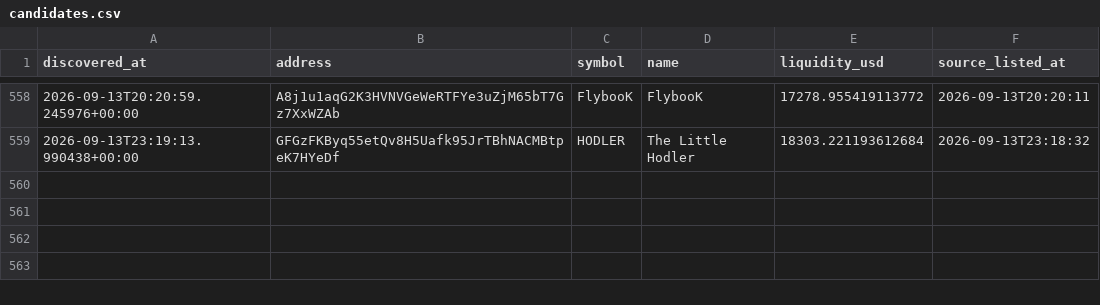
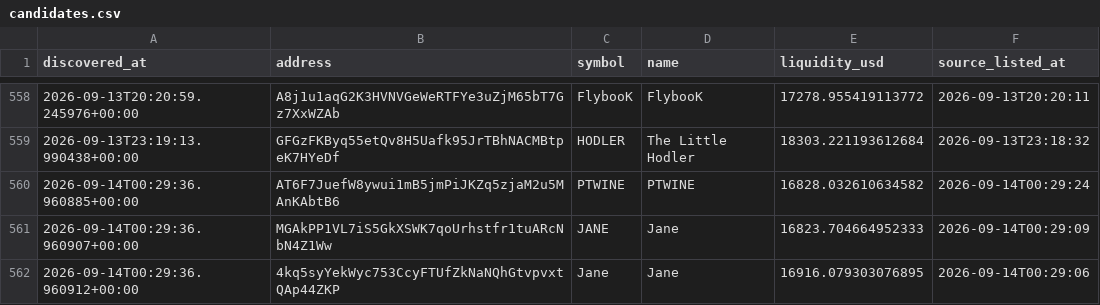
Before and after one commit to abdulrazakusman1029-ux/Nova, a CSV file: data/candidates.csv, drawn as a sheet; only a part is shown, gaps mark what is left out; the diff names each change by its address in the sheet, - before the commit and + after, or states it on an @@ line.

```diff
--- a/data/candidates.csv
+++ b/data/candidates.csv
+row 560: 2026-09-14T00:29:36.960885+00:00 | AT6F7JuefW8ywui1mB5jmPiJKZq5zjaM2u5MAnKAbtB6 | PTWINE | PTWINE | 16828.032610634582 | 2026-09-14T00:29:24
+row 561: 2026-09-14T00:29:36.960907+00:00 | MGAkPP1VL7iS5GkXSWK7qoUrhstfr1tuARcNbN4Z1Ww | JANE | Jane | 16823.704664952333 | 2026-09-14T00:29:09
+row 562: 2026-09-14T00:29:36.960912+00:00 | 4kq5syYekWyc753CcyFTUfZkNaNQhGtvpvxtQAp44ZKP | Jane | Jane | 16916.079303076895 | 2026-09-14T00:29:06
```
Also changed, not shown: 2 other files.
